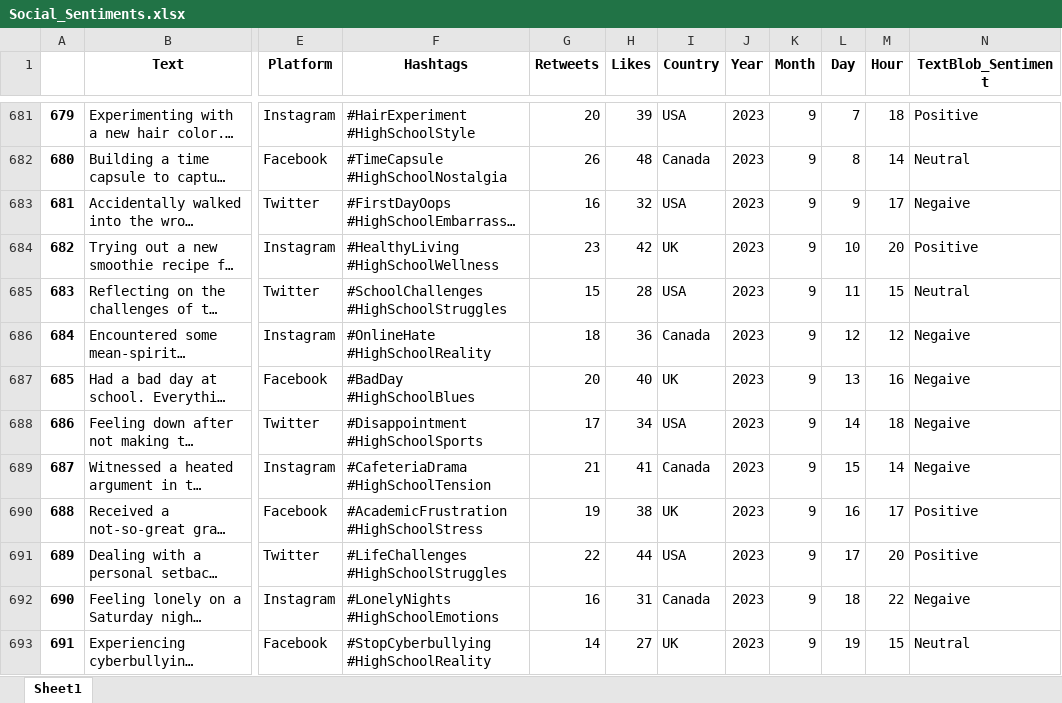
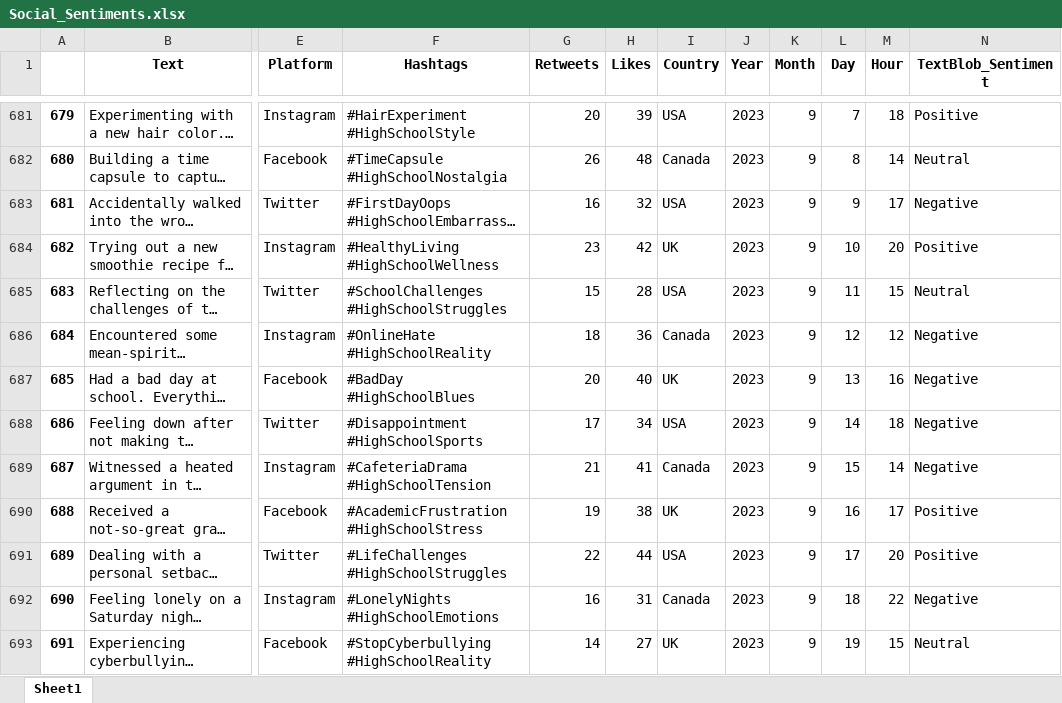
Before and after one commit to AnalystMochoge/FUTURE_DS_01, an Excel workbook: notebook/Social_Sentiments.xlsx, sheet Sheet1, drawn as a sheet; only a part is shown, gaps mark what is left out; long unchanged cells end in …; values as stored, in another font and other column widths than the file's, no borders; the diff covers the shown part only; the diff names each change by its address in the sheet, - before the commit and + after, or states it on an @@ line.

```diff
--- a/notebook/Social_Sentiments.xlsx (sheet Sheet1)
+++ b/notebook/Social_Sentiments.xlsx (sheet Sheet1)
-N683 (TextBlob_Sentiment): Negaive
+N683 (TextBlob_Sentiment): Negative
-N686:N689 (TextBlob_Sentiment): Negaive
+N686:N689 (TextBlob_Sentiment): Negative
-N692 (TextBlob_Sentiment): Negaive
+N692 (TextBlob_Sentiment): Negative
```
Also changed, not shown: 120 edited cells elsewhere in this sheet, 2 other files.
